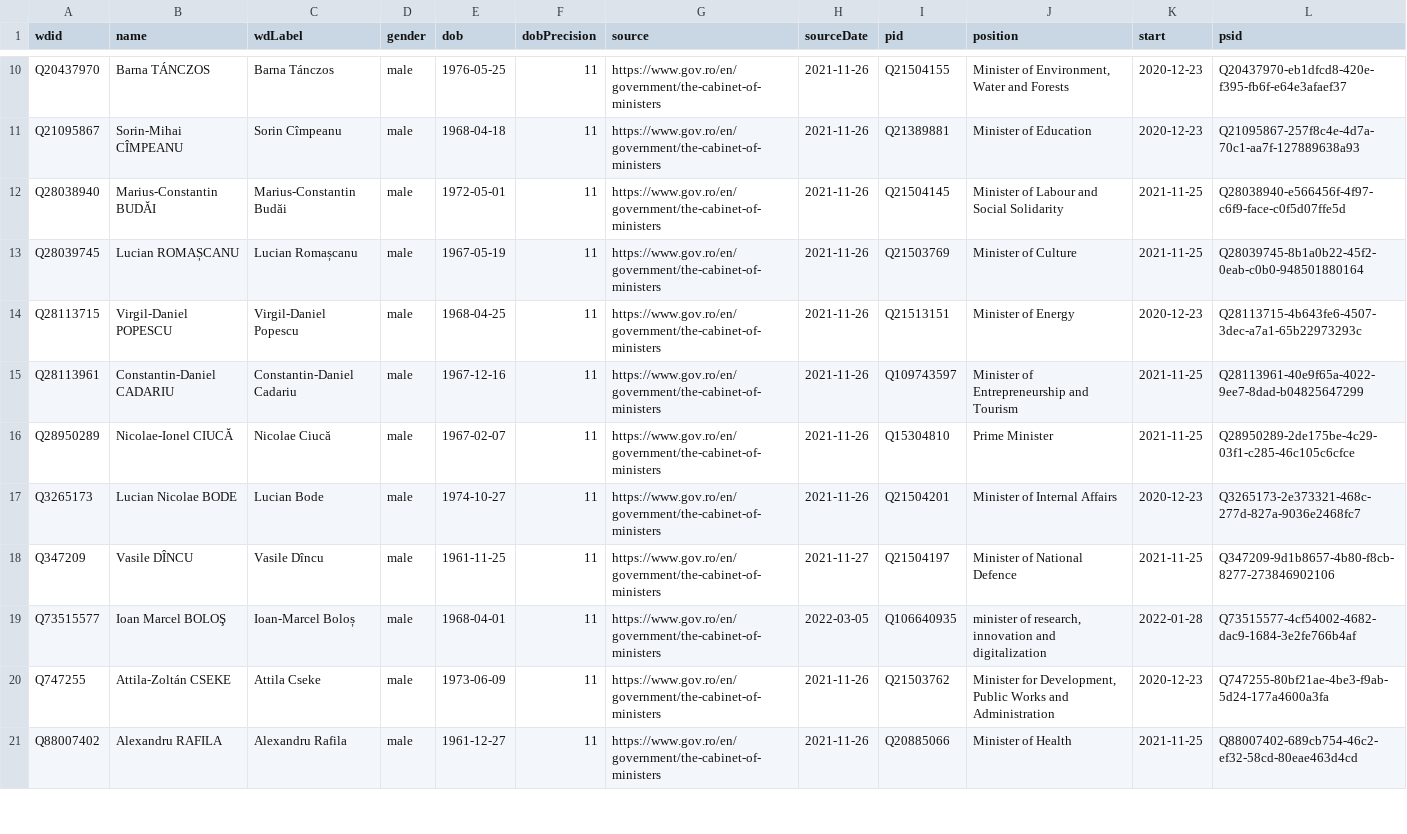
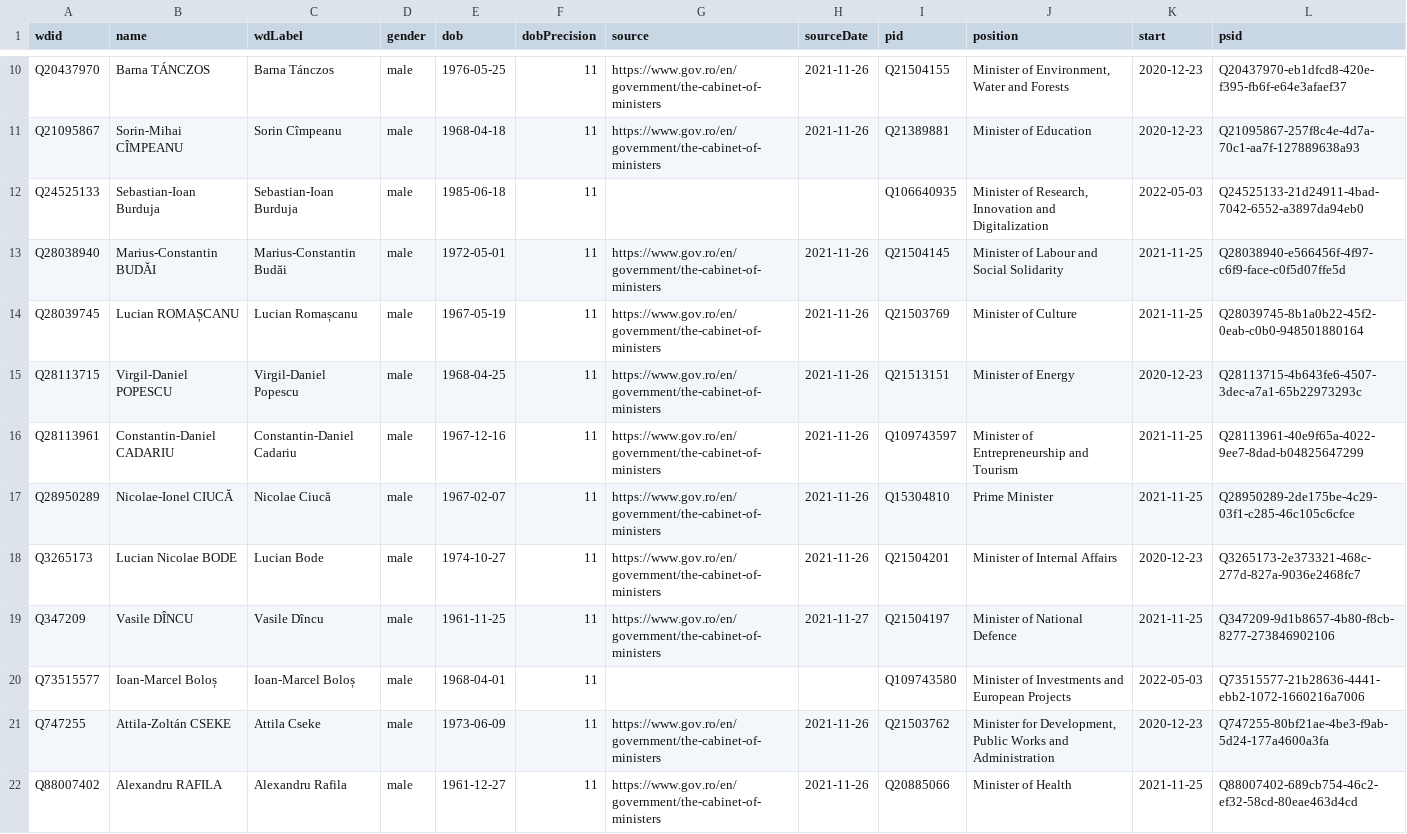
Before and after one commit to every-politician-scrapers/romania-cabinet, a CSV file: sources/official/wikidata.csv, drawn as a sheet; only a part is shown, gaps mark what is left out.

Commit message:
Compare external sources to Wikidata

```diff
--- a/sources/official/wikidata.csv
+++ b/sources/official/wikidata.csv
@@ -11,2 +11,3 @@ Q20437970,Barna TÁNCZOS,Barna Tánczos,male,1976-05-25,11,https://www.gov.ro/en
 Q21095867,Sorin-Mihai CÎMPEANU,Sorin Cîmpeanu,male,1968-04-18,11,https://www.gov.ro/en/government/the-cabinet-of-ministers,2021-11-26,Q21389881,Minister of Education,2020-12-23,Q21095867-257f8c4e-4d7a-70c1-aa7f-127889638a93
+Q24525133,Sebastian-Ioan Burduja,Sebastian-Ioan Burduja,male,1985-06-18,11,,,Q106640935,"Minister of Research, Innovation and Digitalization",2022-05-03,Q24525133-21d24911-4bad-7042-6552-a3897da94eb0
 Q28038940,Marius-Constantin BUDĂI,Marius-Constantin Budăi,male,1972-05-01,11,https://www.gov.ro/en/government/the-cabinet-of-ministers,2021-11-26,Q21504145,Minister of Labour and Social Solidarity,2021-11-25,Q28038940-e566456f-4f97-c6f9-face-c0f5d07ffe5d
@@ -18,3 +19,3 @@ Q3265173,Lucian Nicolae BODE,Lucian Bode,male,1974-10-27,11,https://www.gov.ro/e
 Q347209,Vasile DÎNCU,Vasile Dîncu,male,1961-11-25,11,https://www.gov.ro/en/government/the-cabinet-of-ministers,2021-11-27,Q21504197,Minister of National Defence,2021-11-25,Q347209-9d1b8657-4b80-f8cb-8277-273846902106
-Q73515577,Ioan Marcel BOLOŞ,Ioan-Marcel Boloș,male,1968-04-01,11,https://www.gov.ro/en/government/the-cabinet-of-ministers,2022-03-05,Q106640935,"minister of research, innovation and digitalization",2022-01-28,Q73515577-4cf54002-4682-dac9-1684-3e2fe766b4af
+Q73515577,Ioan-Marcel Boloș,Ioan-Marcel Boloș,male,1968-04-01,11,,,Q109743580,Minister of Investments and European Projects,2022-05-03,Q73515577-21b28636-4441-ebb2-1072-1660216a7006
 Q747255,Attila-Zoltán CSEKE,Attila Cseke,male,1973-06-09,11,https://www.gov.ro/en/government/the-cabinet-of-ministers,2021-11-26,Q21503762,"Minister for Development, Public Works and Administration",2020-12-23,Q747255-80bf21ae-4be3-f9ab-5d24-177a4600a3fa
```
Also changed, not shown: sources/defence-enwiki/scraped.csv, sources/official/scraped.csv, 1 other file.
